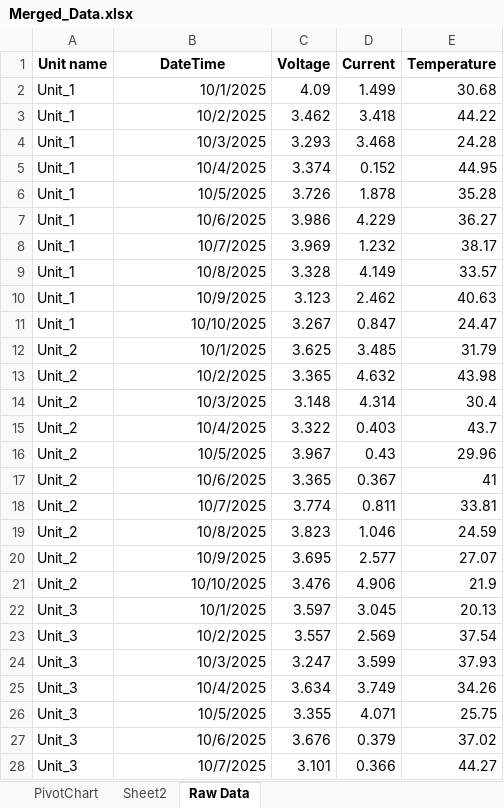
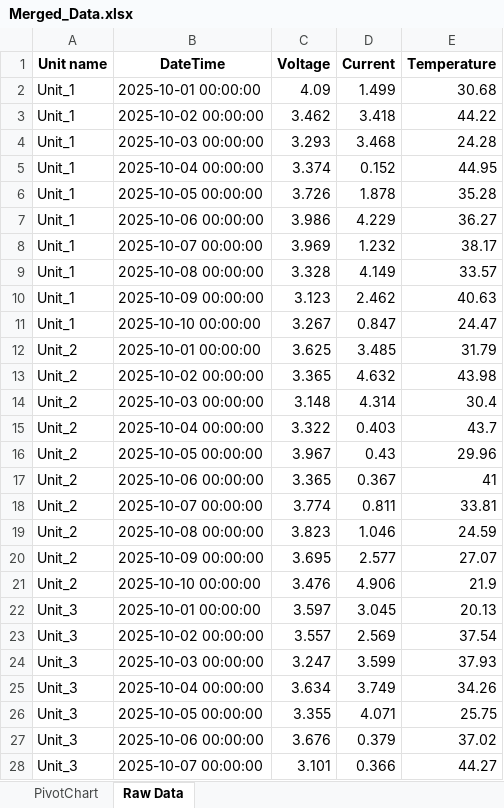
Before and after one commit to harveylabis/MultipleCSV_to_PivotChart, an Excel workbook: Merged_Data.xlsx, sheet Raw Data, drawn as a sheet; only a part is shown; values as stored, in another font and other column widths than the file's, no borders; table styles not drawn; the diff covers the shown part only; the diff names each change by its address in the sheet, - before the commit and + after, or states it on an @@ line.

```diff
--- a/Merged_Data.xlsx (sheet Raw Data)
+++ b/Merged_Data.xlsx (sheet Raw Data)
-sheet tab: Sheet2
-B2 (DateTime): 10/1/2025
+B2 (DateTime): 2025-10-01 00:00:00
-B3 (DateTime): 10/2/2025
+B3 (DateTime): 2025-10-02 00:00:00
-B4 (DateTime): 10/3/2025
+B4 (DateTime): 2025-10-03 00:00:00
-B5 (DateTime): 10/4/2025
+B5 (DateTime): 2025-10-04 00:00:00
-B6 (DateTime): 10/5/2025
+B6 (DateTime): 2025-10-05 00:00:00
-B7 (DateTime): 10/6/2025
+B7 (DateTime): 2025-10-06 00:00:00
-B8 (DateTime): 10/7/2025
+B8 (DateTime): 2025-10-07 00:00:00
-B9 (DateTime): 10/8/2025
+B9 (DateTime): 2025-10-08 00:00:00
-B10 (DateTime): 10/9/2025
+B10 (DateTime): 2025-10-09 00:00:00
-B11 (DateTime): 10/10/2025
+B11 (DateTime): 2025-10-10 00:00:00
-B12 (DateTime): 10/1/2025
+B12 (DateTime): 2025-10-01 00:00:00
-B13 (DateTime): 10/2/2025
+B13 (DateTime): 2025-10-02 00:00:00
-B14 (DateTime): 10/3/2025
+B14 (DateTime): 2025-10-03 00:00:00
-B15 (DateTime): 10/4/2025
+B15 (DateTime): 2025-10-04 00:00:00
-B16 (DateTime): 10/5/2025
+B16 (DateTime): 2025-10-05 00:00:00
-B17 (DateTime): 10/6/2025
+B17 (DateTime): 2025-10-06 00:00:00
-B18 (DateTime): 10/7/2025
+B18 (DateTime): 2025-10-07 00:00:00
-B19 (DateTime): 10/8/2025
+B19 (DateTime): 2025-10-08 00:00:00
-B20 (DateTime): 10/9/2025
+B20 (DateTime): 2025-10-09 00:00:00
-B21 (DateTime): 10/10/2025
+B21 (DateTime): 2025-10-10 00:00:00
-B22 (DateTime): 10/1/2025
+B22 (DateTime): 2025-10-01 00:00:00
-B23 (DateTime): 10/2/2025
+B23 (DateTime): 2025-10-02 00:00:00
-B24 (DateTime): 10/3/2025
+B24 (DateTime): 2025-10-03 00:00:00
-B25 (DateTime): 10/4/2025
+B25 (DateTime): 2025-10-04 00:00:00
-B26 (DateTime): 10/5/2025
+B26 (DateTime): 2025-10-05 00:00:00
-B27 (DateTime): 10/6/2025
+B27 (DateTime): 2025-10-06 00:00:00
-B28 (DateTime): 10/7/2025
+B28 (DateTime): 2025-10-07 00:00:00
```
Also changed, not shown: 1 removed row and 23 edited cells elsewhere in this sheet, sheet PivotChart, charts or pictures, Updater.xlsm, 5 other files.
